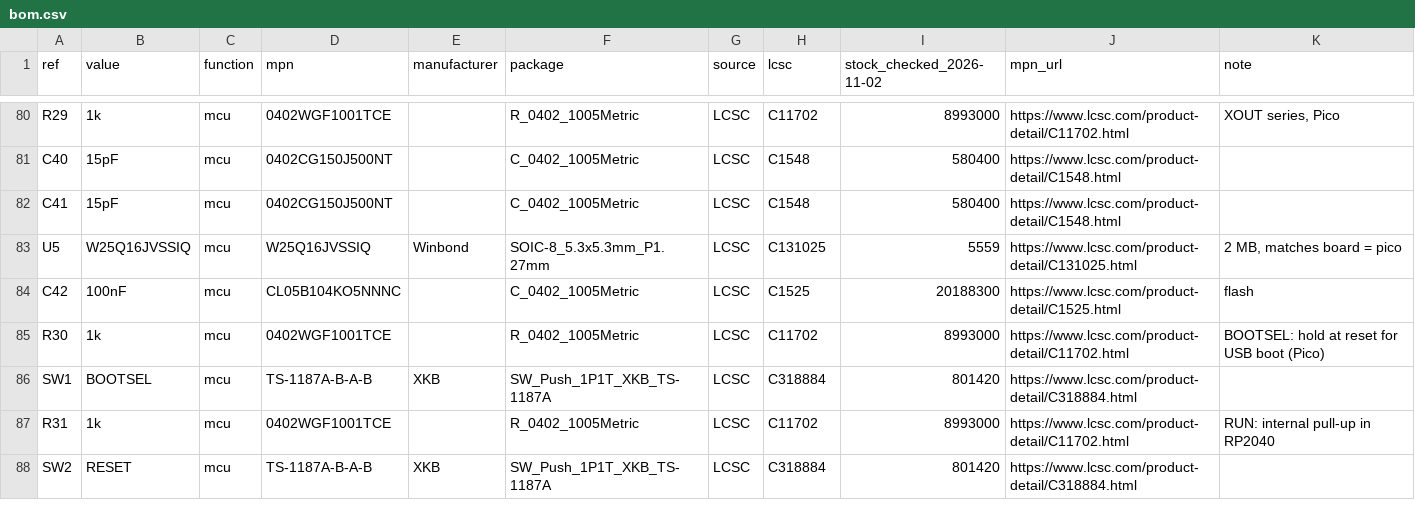
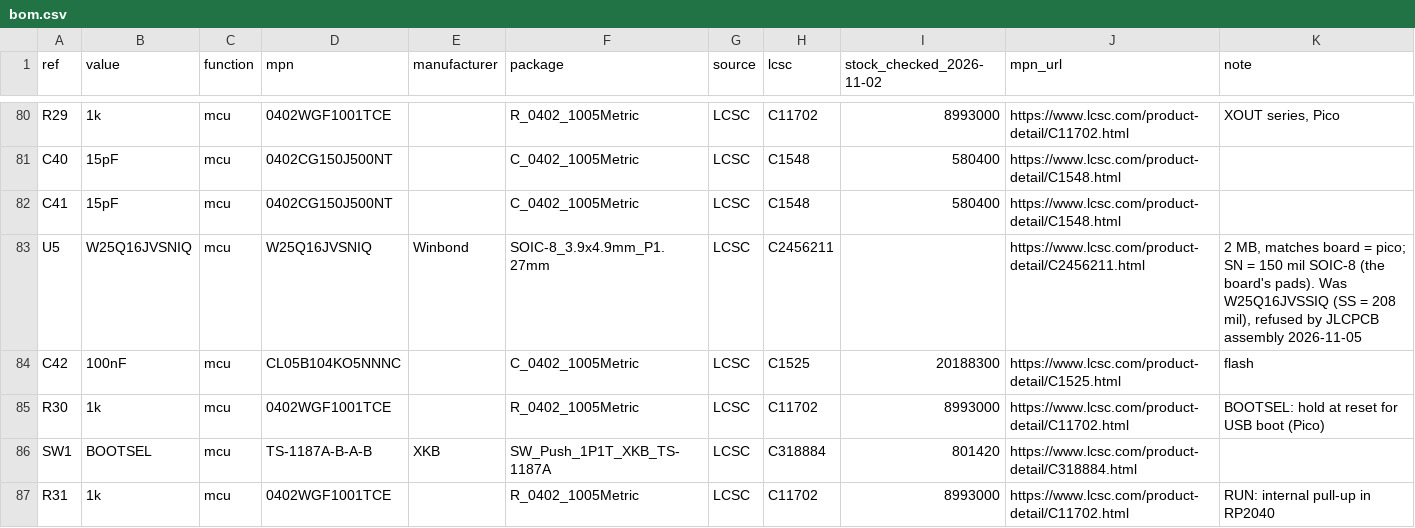
Before and after one commit to TheKingOfChaos/RF-Power-Monitor, a CSV file: hardware/rf-power-monitor-rev2/design/bom.csv, drawn as a sheet; only a part is shown, gaps mark what is left out; the shorter side is filled out with more unchanged rows.

```diff
--- a/hardware/rf-power-monitor-rev2/design/bom.csv
+++ b/hardware/rf-power-monitor-rev2/design/bom.csv
@@ -82,3 +82,3 @@ C40,15pF,mcu,0402CG150J500NT,,C_0402_1005Metric,LCSC,C1548,580400,https://www.lc
 C41,15pF,mcu,0402CG150J500NT,,C_0402_1005Metric,LCSC,C1548,580400,https://www.lcsc.com/product-detail/C1548.html,
-U5,W25Q16JVSSIQ,mcu,W25Q16JVSSIQ,Winbond,SOIC-8_5.3x5.3mm_P1.27mm,LCSC,C131025,5559,https://www.lcsc.com/product-detail/C131025.html,"2 MB, matches board = pico"
+U5,W25Q16JVSNIQ,mcu,W25Q16JVSNIQ,Winbond,SOIC-8_3.9x4.9mm_P1.27mm,LCSC,C2456211,,https://www.lcsc.com/product-detail/C2456211.html,"2 MB, matches board = pico; SN = 150 mil SOIC-8 (the board's pads). Was W25Q16JVSSIQ (SS = 208 mil), refused by JLCPCB assembly 2026-11-05"
 C42,100nF,mcu,CL05B104KO5NNNC,,C_0402_1005Metric,LCSC,C1525,20188300,https://www.lcsc.com/product-detail/C1525.html,flash
```
Also changed, not shown: hardware/rf-power-monitor-rev2/out/fab/rf-power-monitor-rev2-bom.csv, 10 other files.
